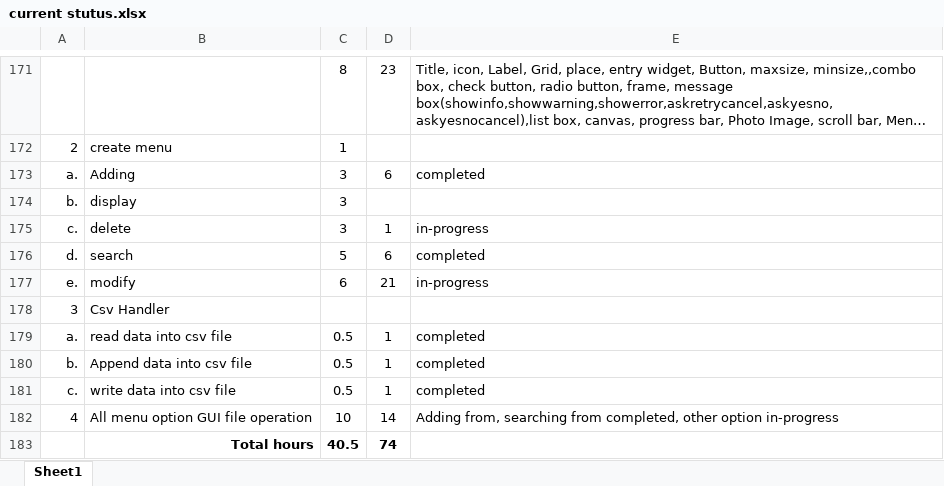
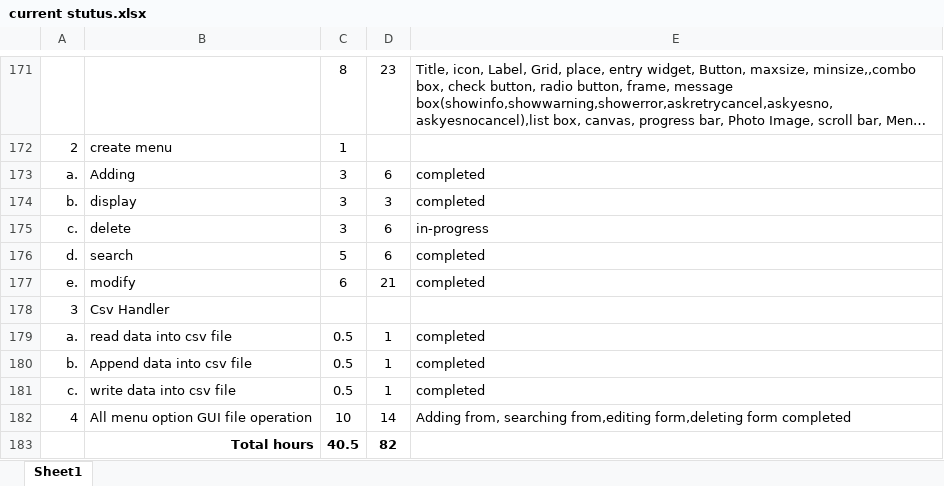
Before and after one commit to sudhirkr123/python-basic, an Excel workbook: Authenticate/current stutus.xlsx, sheet Sheet1, drawn as a sheet; only a part is shown, gaps mark what is left out; long unchanged cells end in …; values as stored, in another font and other column widths than the file's, no borders; the diff names each change by its address in the sheet, - before the commit and + after, or states it on an @@ line.

```diff
--- a/Authenticate/current stutus.xlsx (sheet Sheet1)
+++ b/Authenticate/current stutus.xlsx (sheet Sheet1)
-D174: (empty)
+D174: 3
-E174: (empty)
+E174: completed
-D175: 1
+D175: 6
-E177: in-progress
+E177: completed
-E182: …from, searching from completed, other option in-progress
+E182: …from, searching from,editing form,deleting form completed
-D183: 74
+D183: 82
```
Also changed, not shown: 10 other files.
